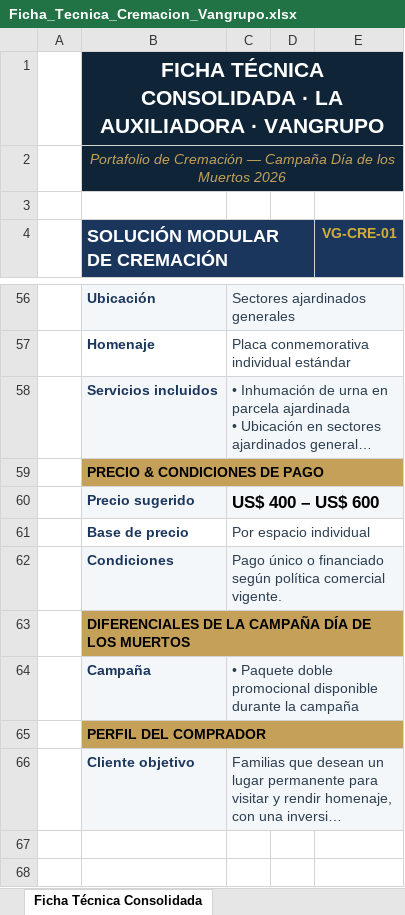
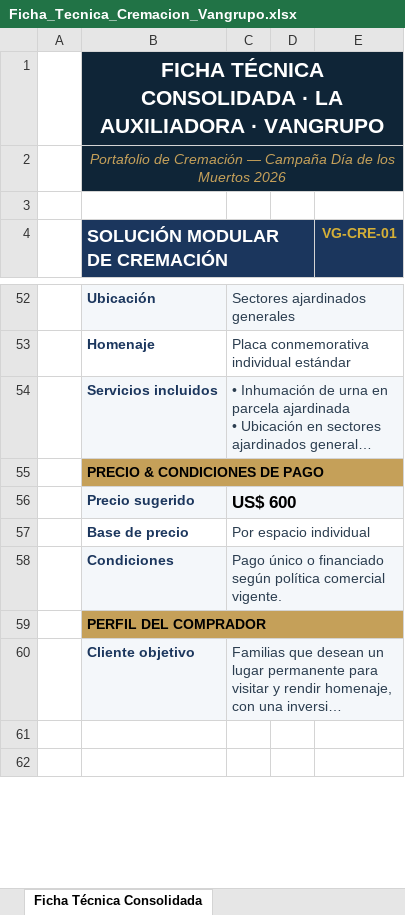
Before and after one commit to os267/teste, an Excel workbook: salida/Ficha_Tecnica_Cremacion_Vangrupo.xlsx, sheet Ficha Técnica Consolidada, drawn as a sheet; only a part is shown, gaps mark what is left out; long unchanged cells end in …; values as stored, in another font and other column widths than the file's, no borders; removed rows and columns are numbered as before the commit, all else as after; the diff covers the shown part only; the diff names each change by its address in the sheet, - before the commit and + after, or states it on an @@ line.

```diff
--- a/salida/Ficha_Tecnica_Cremacion_Vangrupo.xlsx (sheet Ficha Técnica Consolidada)
+++ b/salida/Ficha_Tecnica_Cremacion_Vangrupo.xlsx (sheet Ficha Técnica Consolidada)
-C56: US$ 400 – US$ 600
+C56: US$ 600
-row 63:  | DIFERENCIALES DE LA CAMPAÑA DÍA DE LOS MUERTOS
-row 64:  | Campaña | • Paquete doble promocional disponible durante la campaña
```
Also changed, not shown: 2 added rows, 11 removed rows, 22 edited cells and cell formats elsewhere in this sheet, sheet Tabla Gral. - Visión Comercial, 2 other files.
